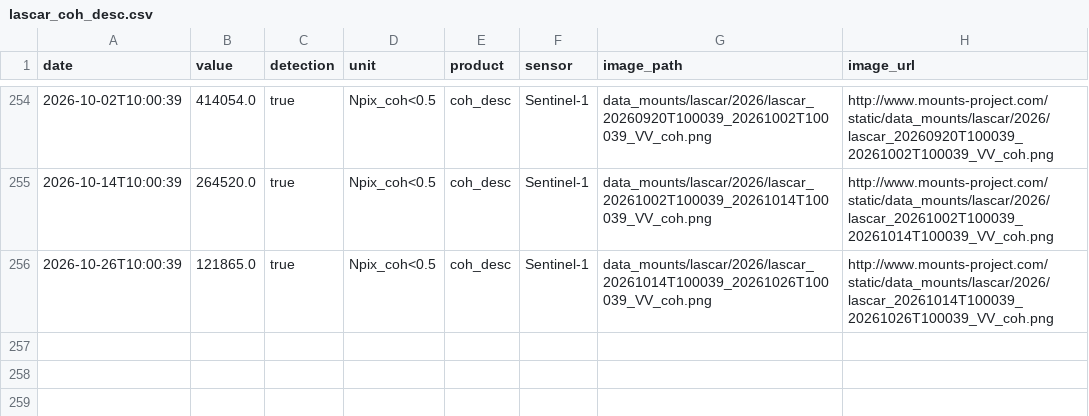
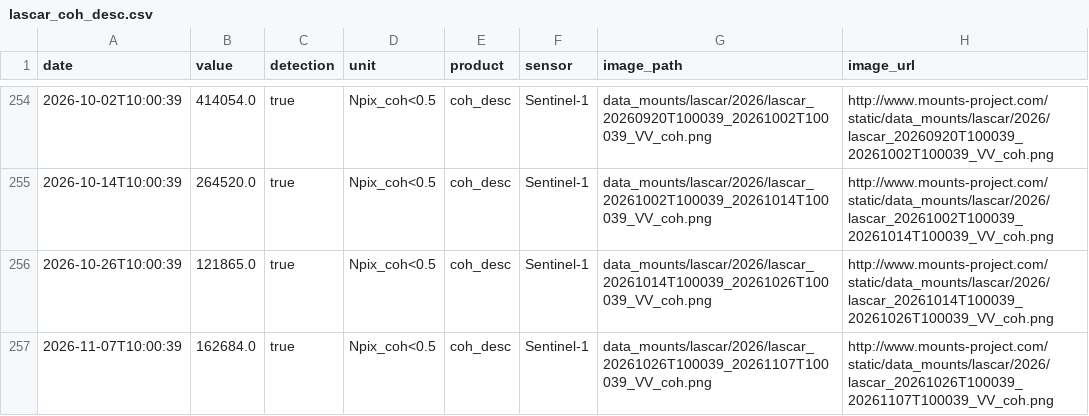
Before and after one commit to MendozaVolcanic/MOUNTS-Chile, a CSV file: csv/lascar_coh_desc.csv, drawn as a sheet; only a part is shown, gaps mark what is left out.

```diff
--- a/csv/lascar_coh_desc.csv
+++ b/csv/lascar_coh_desc.csv
@@ -256 +256,2 @@ date,value,detection,unit,product,sensor,image_path,image_url
 2026-10-26T10:00:39,121865.0,true,Npix_coh<0.5,coh_desc,Sentinel-1,data_mounts/lascar/2026/lascar_20261014T100039_20261026T100039_VV_coh.png,http://www.mounts-project.com/static/data_mounts/lascar/2026/lascar_20261014T100039_20261026T100039_VV_coh.png
+2026-11-07T10:00:39,162684.0,true,Npix_coh<0.5,coh_desc,Sentinel-1,data_mounts/lascar/2026/lascar_20261026T100039_20261107T100039_VV_coh.png,http://www.mounts-project.com/static/data_mounts/lascar/2026/lascar_20261026T100039_20261107T100039_VV_coh.png
```
Also changed, not shown: csv/all_thermal.csv, csv/copahue_thermal_swir.csv, 55 other files.
